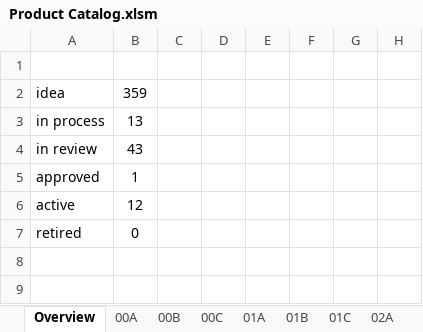
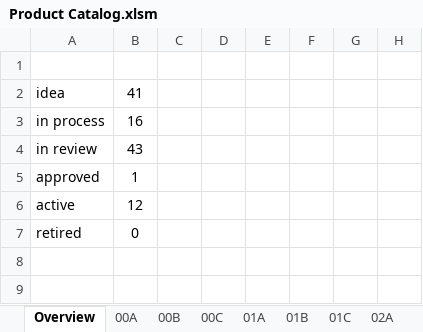
Before and after one commit to miniPCB/EAGLE, an Excel workbook: miniPCB/ENGDOC/Part Number Catalog/Product Catalog.xlsm, sheet Overview, drawn as a sheet; only a part is shown; values as stored, in another font and other column widths than the file's, no borders; charts and pictures not drawn; the diff names each change by its address in the sheet, - before the commit and + after, or states it on an @@ line.

```diff
--- a/miniPCB/ENGDOC/Part Number Catalog/Product Catalog.xlsm (sheet Overview)
+++ b/miniPCB/ENGDOC/Part Number Catalog/Product Catalog.xlsm (sheet Overview)
-B2: 359
+B2: 41
-B3: 13
+B3: 16
```
Also changed, not shown: sheet 01A, sheet 05A, sheet 04B, sheet 04B (OLD), charts or pictures, 31 other files.
